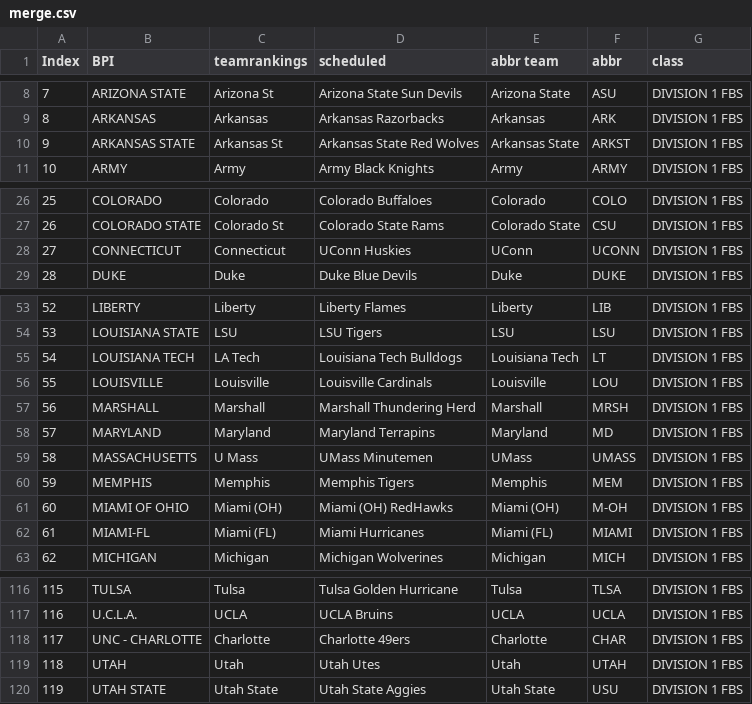
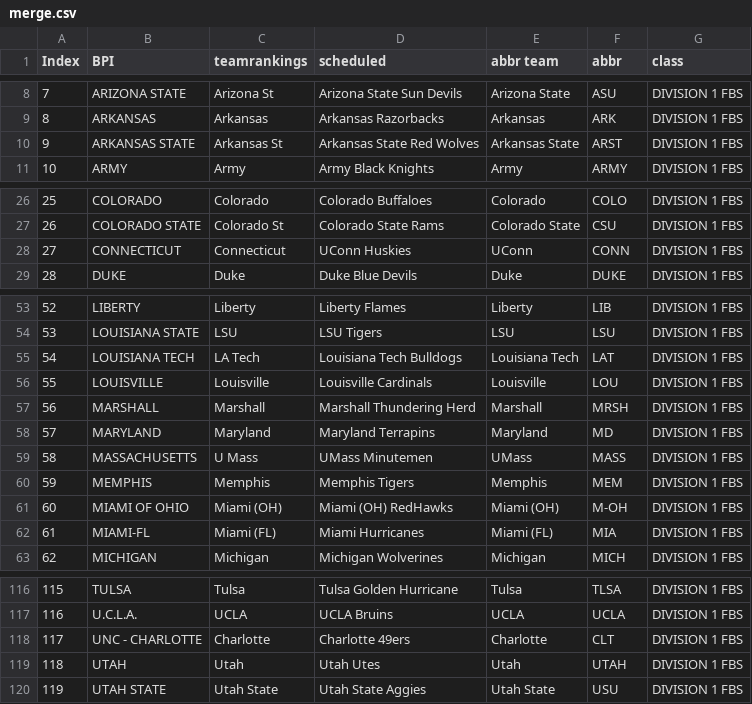
Before and after one commit to meprogrammerguy/pyBlitz, a CSV file: data/merge.csv, drawn as a sheet; only a part is shown, gaps mark what is left out.

```diff
--- a/data/merge.csv
+++ b/data/merge.csv
@@ -9,3 +9,3 @@ Index,BPI,teamrankings,scheduled,abbr team,abbr,class
 8,ARKANSAS,Arkansas,Arkansas Razorbacks,Arkansas,ARK,DIVISION 1  FBS
-9,ARKANSAS STATE,Arkansas St,Arkansas State Red Wolves,Arkansas State,ARKST,DIVISION 1  FBS
+9,ARKANSAS STATE,Arkansas St,Arkansas State Red Wolves,Arkansas State,ARST,DIVISION 1  FBS
 10,ARMY,Army,Army Black Knights,Army,ARMY,DIVISION 1  FBS
@@ -27,3 +27,3 @@ Index,BPI,teamrankings,scheduled,abbr team,abbr,class
 26,COLORADO STATE,Colorado St,Colorado State Rams,Colorado State,CSU,DIVISION 1  FBS
-27,CONNECTICUT,Connecticut,UConn Huskies,UConn,UCONN,DIVISION 1  FBS
+27,CONNECTICUT,Connecticut,UConn Huskies,UConn,CONN,DIVISION 1  FBS
 28,DUKE,Duke,Duke Blue Devils,Duke,DUKE,DIVISION 1  FBS
@@ -54,3 +54,3 @@ Index,BPI,teamrankings,scheduled,abbr team,abbr,class
 53,LOUISIANA STATE,LSU,LSU Tigers,LSU,LSU,DIVISION 1  FBS
-54,LOUISIANA TECH,LA Tech,Louisiana Tech Bulldogs,Louisiana Tech,LT,DIVISION 1  FBS
+54,LOUISIANA TECH,LA Tech,Louisiana Tech Bulldogs,Louisiana Tech,LAT,DIVISION 1  FBS
 55,LOUISVILLE,Louisville,Louisville Cardinals,Louisville,LOU,DIVISION 1  FBS
@@ -58,6 +58,6 @@ Index,BPI,teamrankings,scheduled,abbr team,abbr,class
 57,MARYLAND,Maryland,Maryland Terrapins,Maryland,MD,DIVISION 1  FBS
-58,MASSACHUSETTS,U Mass,UMass Minutemen,UMass,UMASS,DIVISION 1  FBS
+58,MASSACHUSETTS,U Mass,UMass Minutemen,UMass,MASS,DIVISION 1  FBS
 59,MEMPHIS,Memphis,Memphis Tigers,Memphis,MEM,DIVISION 1  FBS
 60,MIAMI OF OHIO,Miami (OH),Miami (OH) RedHawks,Miami (OH),M-OH,DIVISION 1  FBS
-61,MIAMI-FL,Miami (FL),Miami Hurricanes,Miami (FL),MIAMI,DIVISION 1  FBS
+61,MIAMI-FL,Miami (FL),Miami Hurricanes,Miami (FL),MIA,DIVISION 1  FBS
 62,MICHIGAN,Michigan,Michigan Wolverines,Michigan,MICH,DIVISION 1  FBS
@@ -117,3 +117,3 @@ Index,BPI,teamrankings,scheduled,abbr team,abbr,class
 116,U.C.L.A.,UCLA,UCLA Bruins,UCLA,UCLA,DIVISION 1  FBS
-117,UNC - CHARLOTTE,Charlotte,Charlotte 49ers,Charlotte,CHAR,DIVISION 1  FBS
+117,UNC - CHARLOTTE,Charlotte,Charlotte 49ers,Charlotte,CLT,DIVISION 1  FBS
 118,UTAH,Utah,Utah Utes,Utah,UTAH,DIVISION 1  FBS
```
Also changed, not shown: data/merge_abbreviation.csv, defaults/merge.csv, 3 other files.
